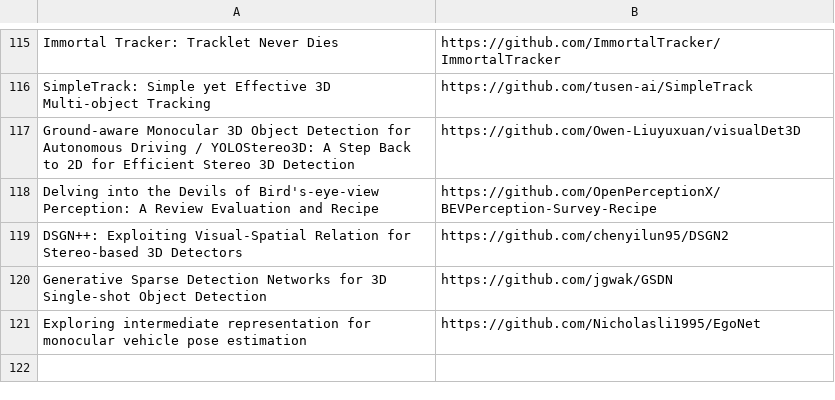
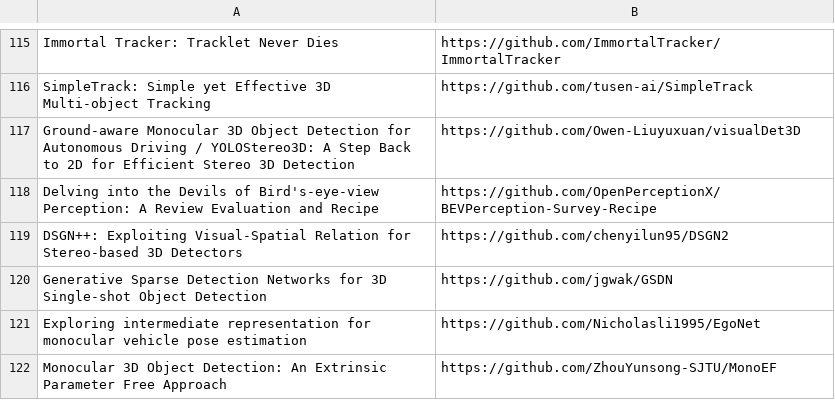
Before and after one commit to shanmo/awesome-object-slam, a CSV file: Tracking.csv, drawn as a sheet; only a part is shown, gaps mark what is left out; the diff names each change by its address in the sheet, - before the commit and + after, or states it on an @@ line.

Commit message:
Update Tracking.csv

```diff
--- a/Tracking.csv
+++ b/Tracking.csv
+row 122: Monocular 3D Object Detection: An Extrinsic Parameter Free Approach | https://github.com/ZhouYunsong-SJTU/MonoEF
```
